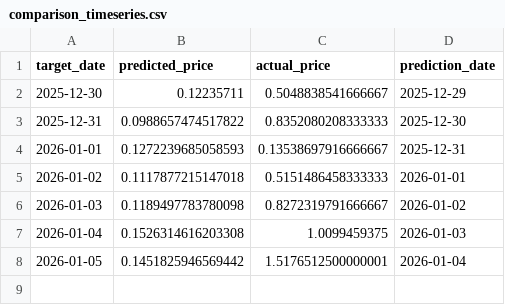
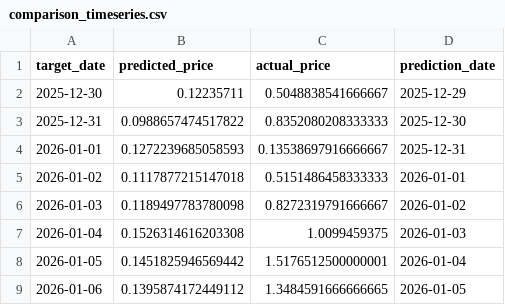
Before and after one commit to E4Sell/sml_project, a CSV file: outputs/comparison_timeseries.csv, drawn as a sheet; the diff names each change by its address in the sheet, - before the commit and + after, or states it on an @@ line.

```diff
--- a/outputs/comparison_timeseries.csv
+++ b/outputs/comparison_timeseries.csv
+row 9: 2026-01-06 | 0.1395874172449112 | 1.3484591666666665 | 2026-01-05
```
Also changed, not shown: 1 other file.
